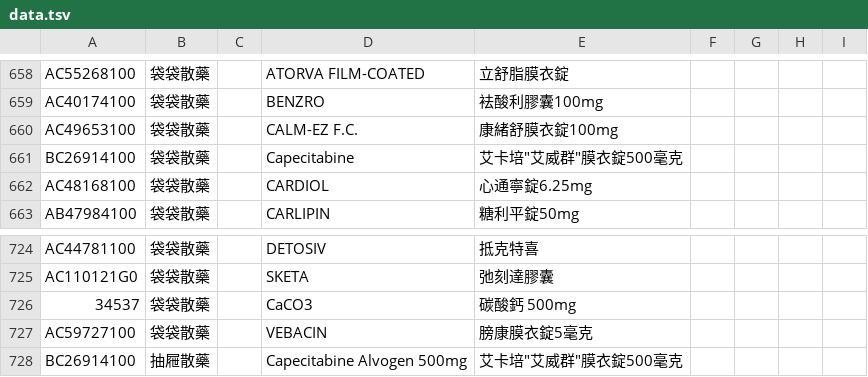
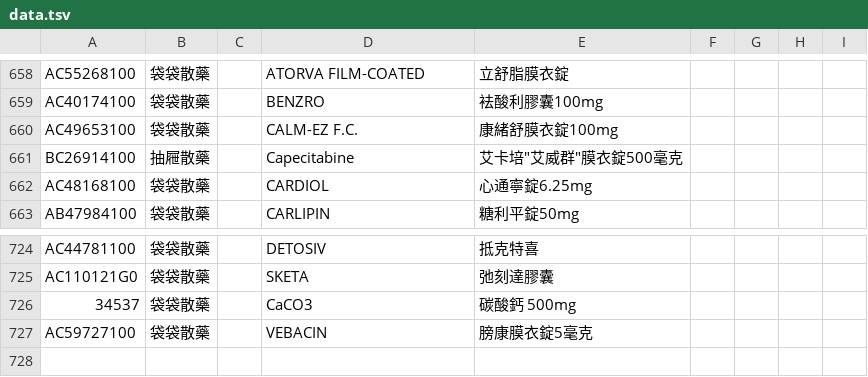
Before and after one commit to jianshiangsanho/drugSeat, a TSV file: data.tsv, drawn as a sheet; only a part is shown, gaps mark what is left out.

Commit message:
update data.tsv

```diff
--- a/data.tsv
+++ b/data.tsv
@@ -660,3 +660,3 @@ AC40174100	袋袋散藥		BENZRO 	袪酸利膠囊100mg
 AC49653100	袋袋散藥		CALM-EZ F.C. 	康緒舒膜衣錠100mg				
-BC26914100	袋袋散藥		Capecitabine	艾卡培"艾威群"膜衣錠500毫克				
+BC26914100	抽屜散藥		Capecitabine	艾卡培"艾威群"膜衣錠500毫克				
 AC48168100	袋袋散藥		CARDIOL	心通寧錠6.25mg				
@@ -727,2 +727 @@ AC110121G0	袋袋散藥		SKETA 	弛刻達膠囊
 AC59727100	袋袋散藥		VEBACIN	膀康膜衣錠5毫克				
-BC26914100	抽屜散藥		Capecitabine Alvogen 500mg	艾卡培"艾威群"膜衣錠500毫克				
```
